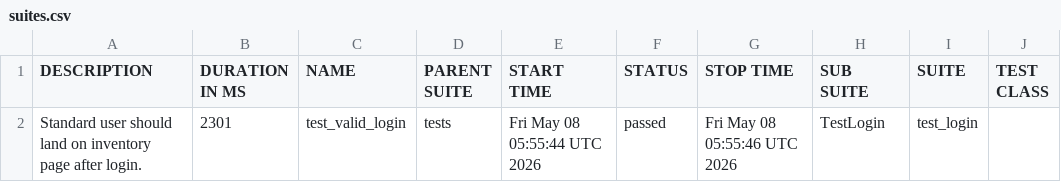
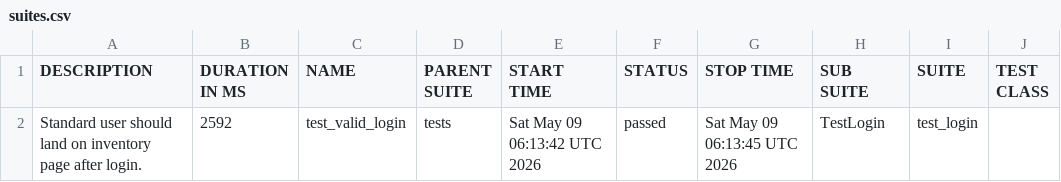
Before and after one commit to SivaReddy184/Playwright-Pytest-AI-driven-framework, a CSV file: data/suites.csv, drawn as a sheet; only a part is shown; the diff names each change by its address in the sheet, - before the commit and + after, or states it on an @@ line.

```diff
--- a/data/suites.csv
+++ b/data/suites.csv
-B2 (DURATION IN MS): 2301
+B2 (DURATION IN MS): 2592
-E2 (START TIME): Fri May 08 05:55:44 UTC 2026
+E2 (START TIME): Sat May 09 06:13:42 UTC 2026
-G2 (STOP TIME): Fri May 08 05:55:46 UTC 2026
+G2 (STOP TIME): Sat May 09 06:13:45 UTC 2026
```
Also changed, not shown: 20 other files.
